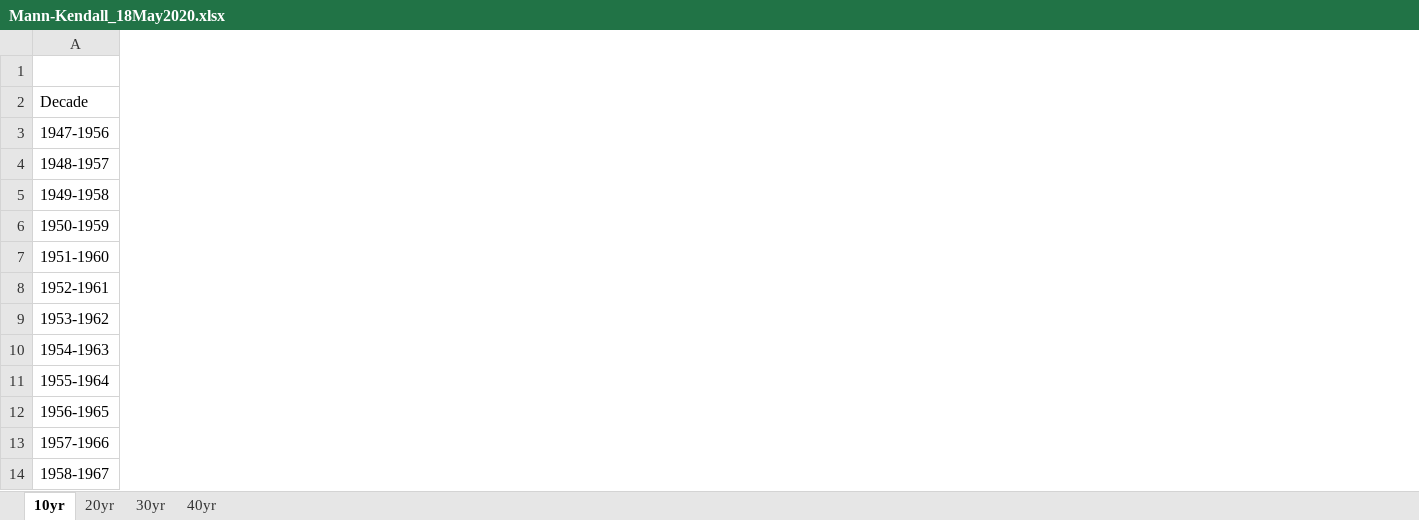
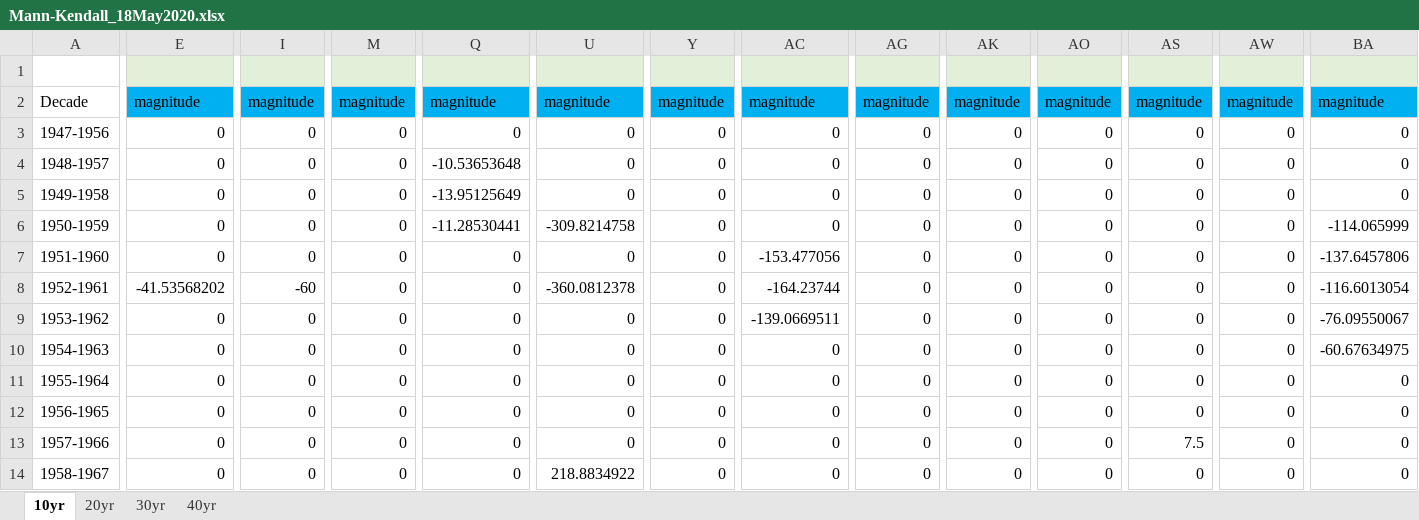
Before and after one commit to germo006/Mississippi_Color, an Excel workbook: Spreadsheets/Mann-Kendall_18May2020.xlsx, sheet 10yr, drawn as a sheet; only a part is shown, gaps mark what is left out; values as stored, in another font and other column widths than the file's, no borders; conditional formats not drawn; the diff covers the shown part only; the diff names each change by its address in the sheet, - before the commit and + after, or states it on an @@ line.

```diff
--- a/Spreadsheets/Mann-Kendall_18May2020.xlsx (sheet 10yr)
+++ b/Spreadsheets/Mann-Kendall_18May2020.xlsx (sheet 10yr)
+column E, rows 2-14: magnitude | 0 | 0 | 0 | 0 | 0 | -41.53568202 | 0 | 0 | 0 | 0 | 0 | 0
+column I, rows 2-14: magnitude | 0 | 0 | 0 | 0 | 0 | -60 | 0 | 0 | 0 | 0 | 0 | 0
+column M, rows 2-14: magnitude | 0 | 0 | 0 | 0 | 0 | 0 | 0 | 0 | 0 | 0 | 0 | 0
+column Q, rows 2-14: magnitude | 0 | -10.53653648 | -13.95125649 | -11.28530441 | 0 | 0 | 0 | 0 | 0 | 0 | 0 | 0
+column U, rows 2-14: magnitude | 0 | 0 | 0 | -309.8214758 | 0 | -360.0812378 | 0 | 0 | 0 | 0 | 0 | 218.8834922
+column Y, rows 2-14: magnitude | 0 | 0 | 0 | 0 | 0 | 0 | 0 | 0 | 0 | 0 | 0 | 0
+column AC, rows 2-14: magnitude | 0 | 0 | 0 | 0 | -153.477056 | -164.23744 | -139.0669511 | 0 | 0 | 0 | 0 | 0
+column AG, rows 2-14: magnitude | 0 | 0 | 0 | 0 | 0 | 0 | 0 | 0 | 0 | 0 | 0 | 0
+column AK, rows 2-14: magnitude | 0 | 0 | 0 | 0 | 0 | 0 | 0 | 0 | 0 | 0 | 0 | 0
+column AO, rows 2-14: magnitude | 0 | 0 | 0 | 0 | 0 | 0 | 0 | 0 | 0 | 0 | 0 | 0
+column AS, rows 2-14: magnitude | 0 | 0 | 0 | 0 | 0 | 0 | 0 | 0 | 0 | 0 | 7.5 | 0
+column AW, rows 2-14: magnitude | 0 | 0 | 0 | 0 | 0 | 0 | 0 | 0 | 0 | 0 | 0 | 0
+column BA, rows 2-14: magnitude | 0 | 0 | 0 | -114.065999 | -137.6457806 | -116.6013054 | -76.09550067 | -60.67634975 | 0 | 0 | 0 | 0
```
Also changed, not shown: 3 added columns elsewhere in this sheet, 5 other files.
